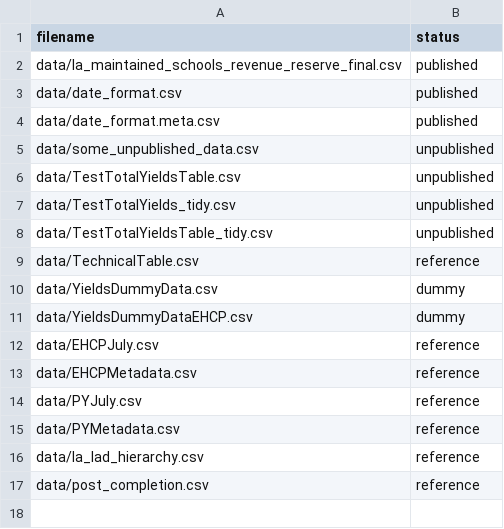
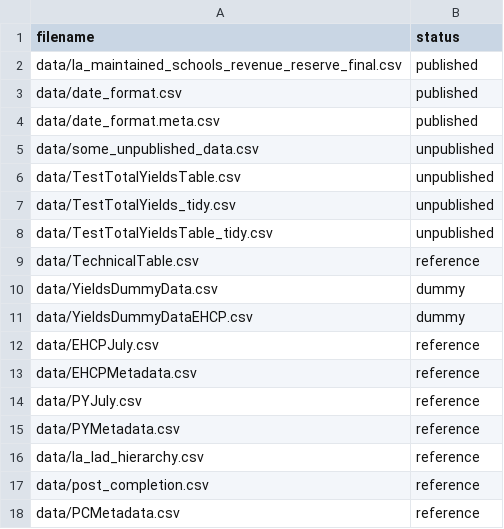
Before and after one commit to dfe-analytical-services/pupil-yields-dashboard-, a CSV file: datafiles_log.csv, drawn as a sheet.

```diff
--- a/datafiles_log.csv
+++ b/datafiles_log.csv
@@ -17 +17,2 @@ data/la_lad_hierarchy.csv,reference
 data/post_completion.csv,reference
+data/PCMetadata.csv,reference
```
Also changed, not shown: 5 other files.
